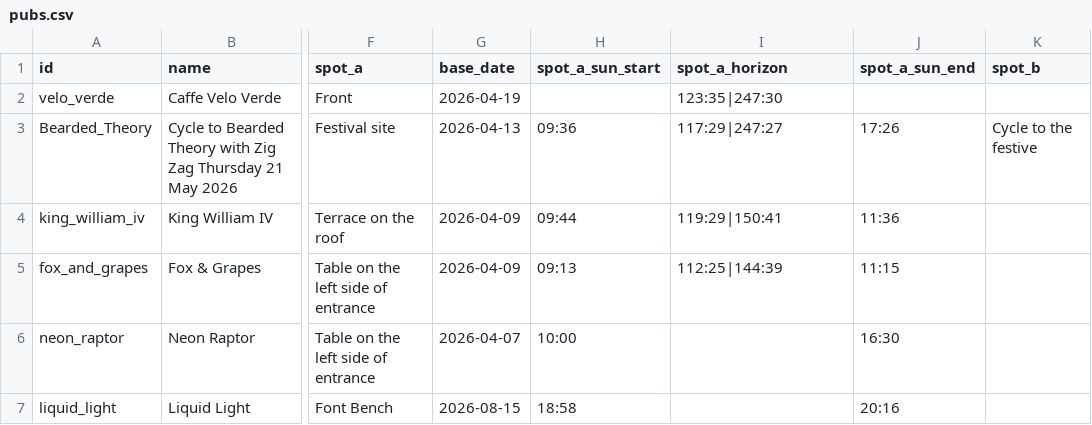
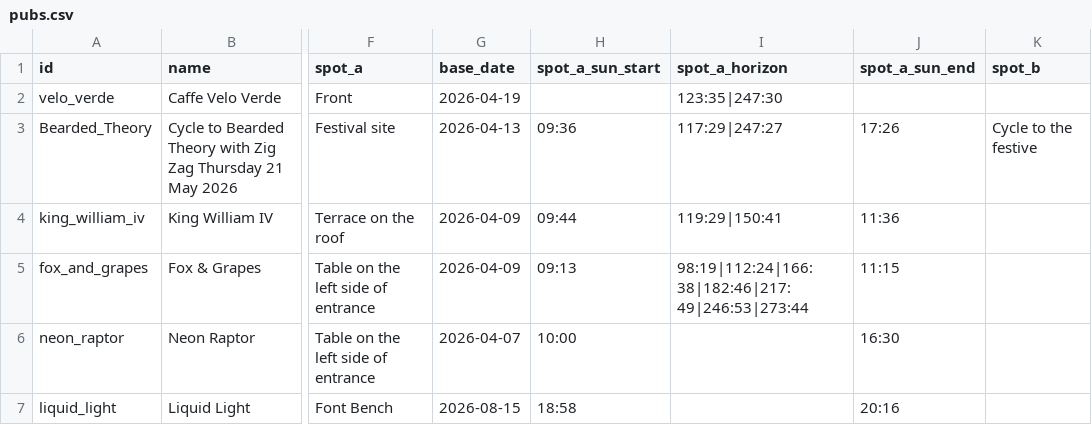
Before and after one commit to shawn845/DrinkingintheSun, a CSV file: app/public/data/pubs.csv, drawn as a sheet; only a part is shown, gaps mark what is left out; the diff names each change by its address in the sheet, - before the commit and + after, or states it on an @@ line.

Commit message:
Update pubs/routes via admin tool

```diff
--- a/app/public/data/pubs.csv
+++ b/app/public/data/pubs.csv
-I5 (spot_a_horizon): 112:25|144:39
+I5 (spot_a_horizon): 98:19|112:24|166:38|182:46|217:49|246:53|273:44
```
